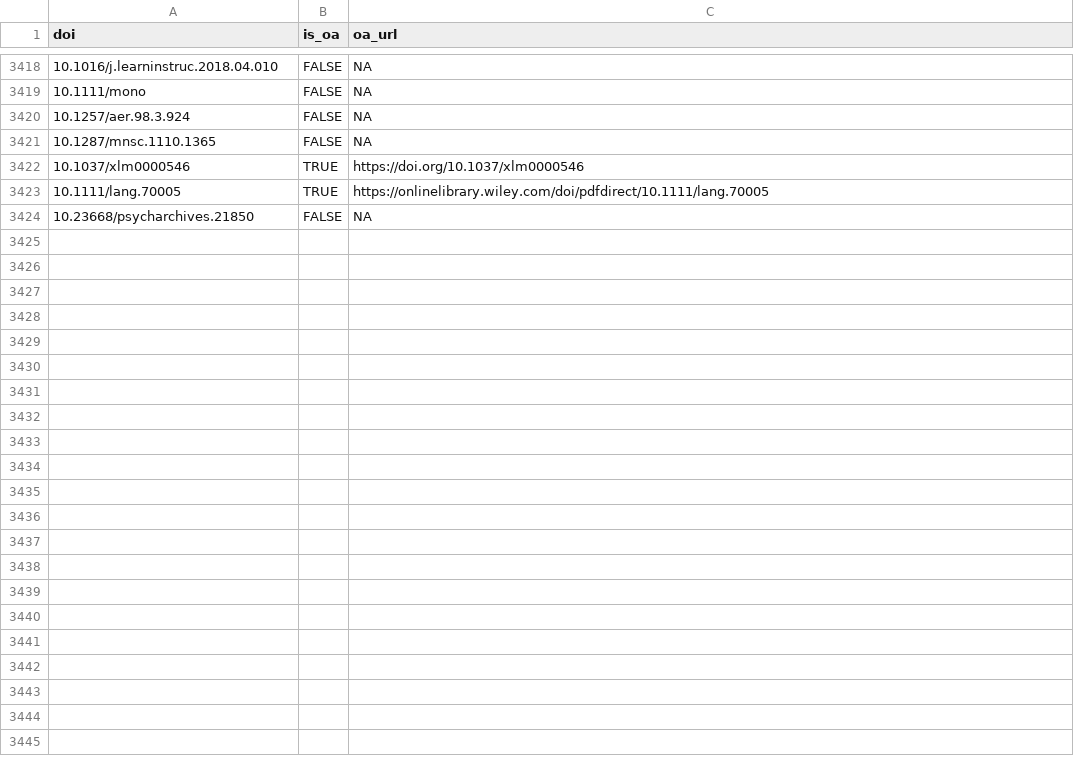
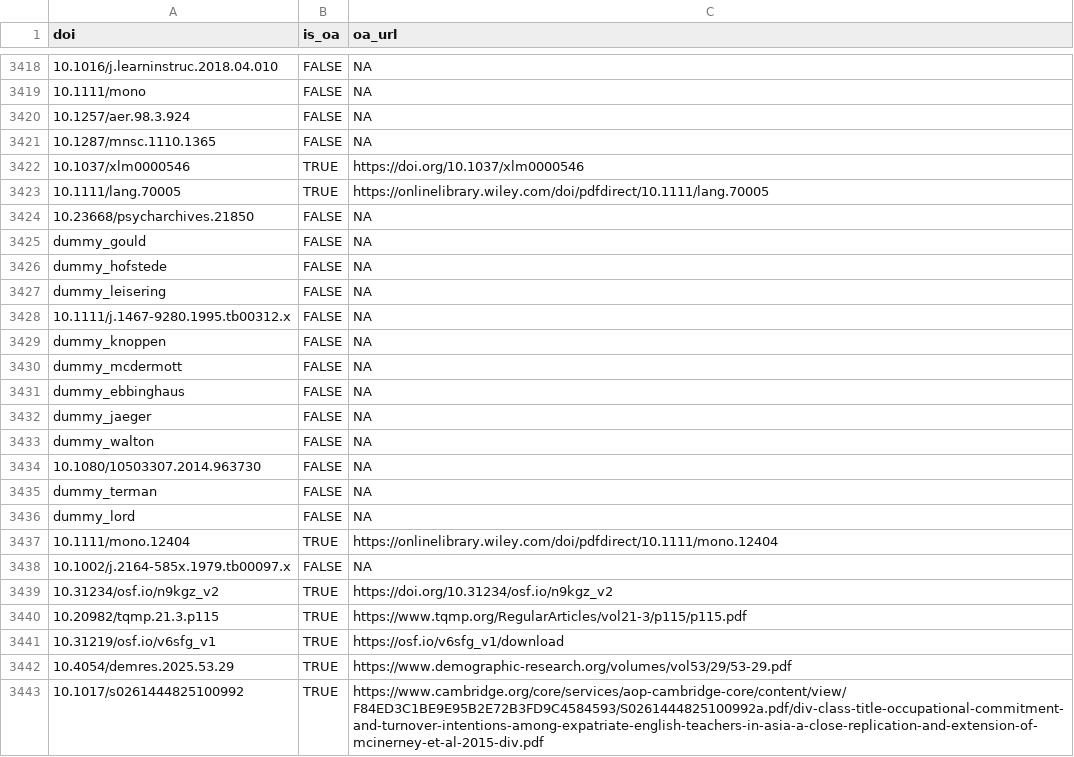
Before and after one commit to forrtproject/FReD-data, a CSV file: cache/unpaywall_oa.csv, drawn as a sheet; only a part is shown, gaps mark what is left out.

```diff
--- a/cache/unpaywall_oa.csv
+++ b/cache/unpaywall_oa.csv
@@ -3424 +3424,20 @@
 "10.23668/psycharchives.21850",FALSE,NA
+"dummy_gould",FALSE,NA
+"dummy_hofstede",FALSE,NA
+"dummy_leisering",FALSE,NA
+"10.1111/j.1467-9280.1995.tb00312.x",FALSE,NA
+"dummy_knoppen",FALSE,NA
+"dummy_mcdermott",FALSE,NA
+"dummy_ebbinghaus",FALSE,NA
+"dummy_jaeger",FALSE,NA
+"dummy_walton",FALSE,NA
+"10.1080/10503307.2014.963730",FALSE,NA
+"dummy_terman",FALSE,NA
+"dummy_lord",FALSE,NA
+"10.1111/mono.12404",TRUE,"https://onlinelibrary.wiley.com/doi/pdfdirect/10.1111/mono.12404"
+"10.1002/j.2164-585x.1979.tb00097.x",FALSE,NA
+"10.31234/osf.io/n9kgz_v2",TRUE,"https://doi.org/10.31234/osf.io/n9kgz_v2"
+"10.20982/tqmp.21.3.p115",TRUE,"https://www.tqmp.org/RegularArticles/vol21-3/p115/p115.pdf"
+"10.31219/osf.io/v6sfg_v1",TRUE,"https://osf.io/v6sfg_v1/download"
+"10.4054/demres.2025.53.29",TRUE,"https://www.demographic-research.org/volumes/vol53/29/53-29.pdf"
+"10.1017/s0261444825100992",TRUE,"https://www.cambridge.org/core/services/aop-cambridge-core/content/view/F84ED3C1BE9E95B2E72B3FD9C4584593/S0261444825100992a.pdf/div-class-title-occupational-commitment-and-turnover-intentions-among-expatriate-english-teachers-in-asia-a-close-replication-and-extension-of-mcinerney-et-al-2015-div.pdf"
```
Also changed, not shown: cache/openalex_keywords_language.csv, 6 other files.
